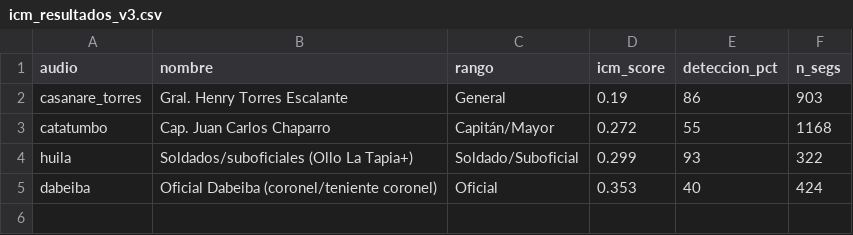
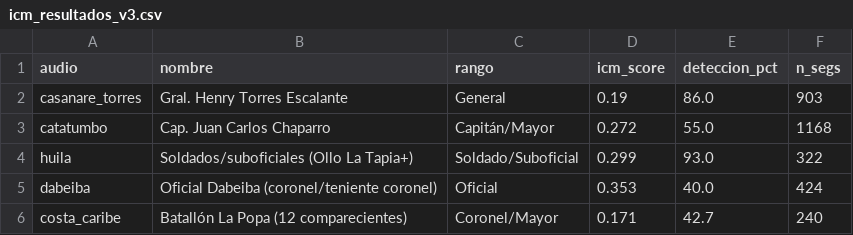
Before and after one commit to MireyaCamacho/cfh-hermeneutica-forense-computacional, a CSV file: outputs/capa3/icm_resultados_v3.csv, drawn as a sheet.

Commit message:
feat: ICM v5 disociacion trimodal + analisis completo Costa Caribe

```diff
--- a/outputs/capa3/icm_resultados_v3.csv
+++ b/outputs/capa3/icm_resultados_v3.csv
@@ -1,5 +1,6 @@
 audio,nombre,rango,icm_score,deteccion_pct,n_segs
-casanare_torres,Gral. Henry Torres Escalante,General,0.19,86,903
-catatumbo,Cap. Juan Carlos Chaparro,Capitán/Mayor,0.272,55,1168
-huila,Soldados/suboficiales (Ollo La Tapia+),Soldado/Suboficial,0.299,93,322
-dabeiba,Oficial Dabeiba (coronel/teniente coronel),Oficial,0.353,40,424
+casanare_torres,Gral. Henry Torres Escalante,General,0.19,86.0,903
+catatumbo,Cap. Juan Carlos Chaparro,Capitán/Mayor,0.272,55.0,1168
+huila,Soldados/suboficiales (Ollo La Tapia+),Soldado/Suboficial,0.299,93.0,322
+dabeiba,Oficial Dabeiba (coronel/teniente coronel),Oficial,0.353,40.0,424
+costa_caribe,Batallón La Popa (12 comparecientes),Coronel/Mayor,0.171,42.7,240
```
Also changed, not shown: 32 other files.
